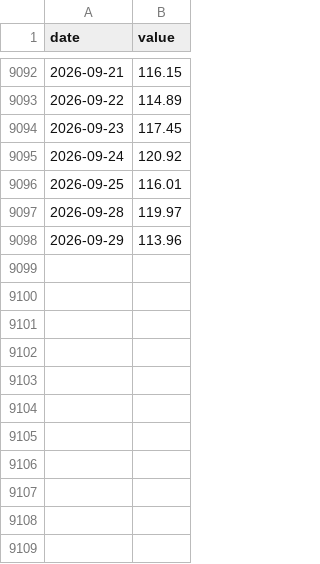
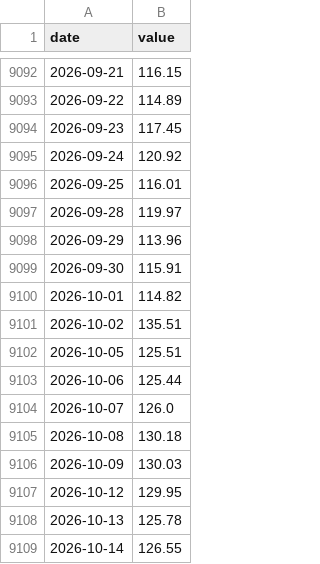
Before and after one commit to Kvelliken/boligpriser, a CSV file: data/raw/market_brent_usd.csv, drawn as a sheet; only a part is shown, gaps mark what is left out; the diff names each change by its address in the sheet, - before the commit and + after, or states it on an @@ line.

```diff
--- a/data/raw/market_brent_usd.csv
+++ b/data/raw/market_brent_usd.csv
+row 9099: 2026-09-30 | 115.91
+row 9100: 2026-10-01 | 114.82
+row 9101: 2026-10-02 | 135.51
+row 9102: 2026-10-05 | 125.51
+row 9103: 2026-10-06 | 125.44
+row 9104: 2026-10-07 | 126.0
+row 9105: 2026-10-08 | 130.18
+row 9106: 2026-10-09 | 130.03
+row 9107: 2026-10-12 | 129.95
+row 9108: 2026-10-13 | 125.78
+row 9109: 2026-10-14 | 126.55
```
Also changed, not shown: data/raw/market_statsobl_10y.csv, data/raw/market_statsobl_5y.csv, 16 other files.
